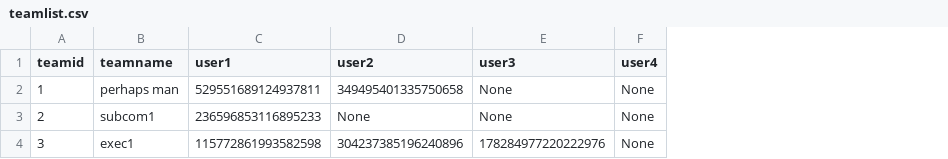
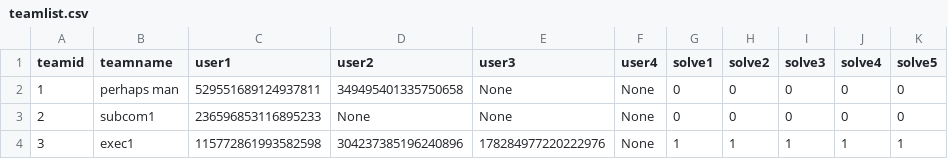
Before and after one commit to zwang20/potential-broccoli, a CSV file: teamlist.csv, drawn as a sheet; the diff names each change by its address in the sheet, - before the commit and + after, or states it on an @@ line.

Commit message:
combine user.csv and teamlist.csv

```diff
--- a/teamlist.csv
+++ b/teamlist.csv
+column G (solve1), rows 2-4: 0 | 0 | 1
+column H (solve2), rows 2-4: 0 | 0 | 1
+column I (solve3), rows 2-4: 0 | 0 | 1
+column J (solve4), rows 2-4: 0 | 0 | 1
+column K (solve5), rows 2-4: 0 | 0 | 1
```
Also changed, not shown: 1 other file.
